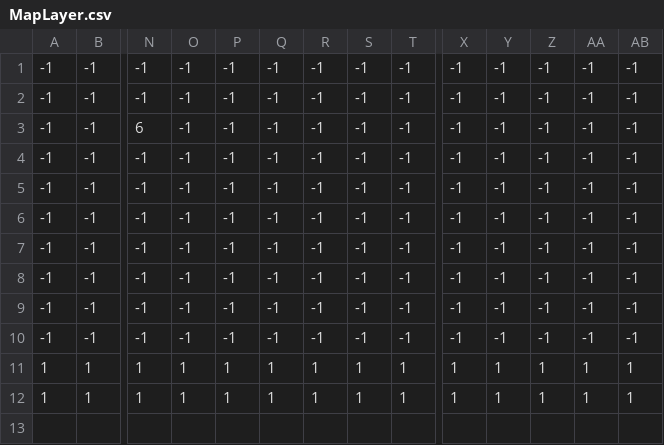
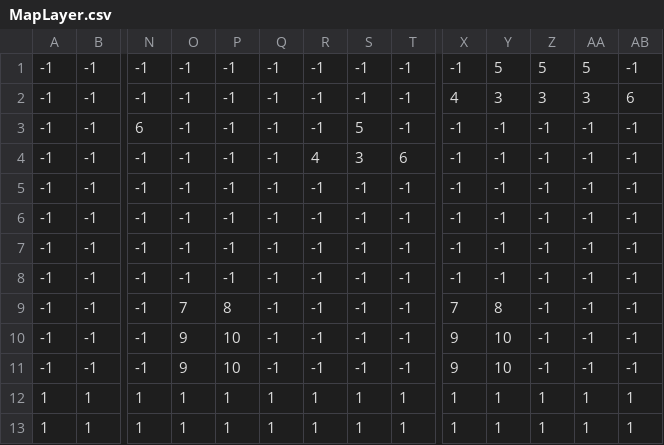
Before and after one commit to daigakuimo/SuperTotoFathers, a CSV file: Assets/MapLayer.csv, drawn as a sheet; only a part is shown, gaps mark what is left out; addresses are those after the commit; rows hold the shown columns only; the diff names each change by its address in the sheet, - before the commit and + after, or states it on an @@ line.

```diff
--- a/Assets/MapLayer.csv
+++ b/Assets/MapLayer.csv
-Y1: -1
+Y1: 5
-Z1: -1
+Z1: 5
-AA1: -1
+AA1: 5
-X2: -1
+X2: 4
-Y2: -1
+Y2: 3
-Z2: -1
+Z2: 3
-AA2: -1
+AA2: 3
-AB2: -1
+AB2: 6
-S3: -1
+S3: 5
+row 4: -1 | -1 | -1 | -1 | -1 | -1 | 4 | 3 | 6 | -1 | -1 | -1 | -1 | -1
-O9: -1
+O9: 7
-P9: -1
+P9: 8
-X9: -1
+X9: 7
-Y9: -1
+Y9: 8
-O10:O11: -1
+O10:O11: 9
-P10:P11: -1
+P10:P11: 10
-X10:X11: -1
+X10:X11: 9
-Y10:Y11: -1
+Y10:Y11: 10
```
Also changed, not shown: 22 other files.
